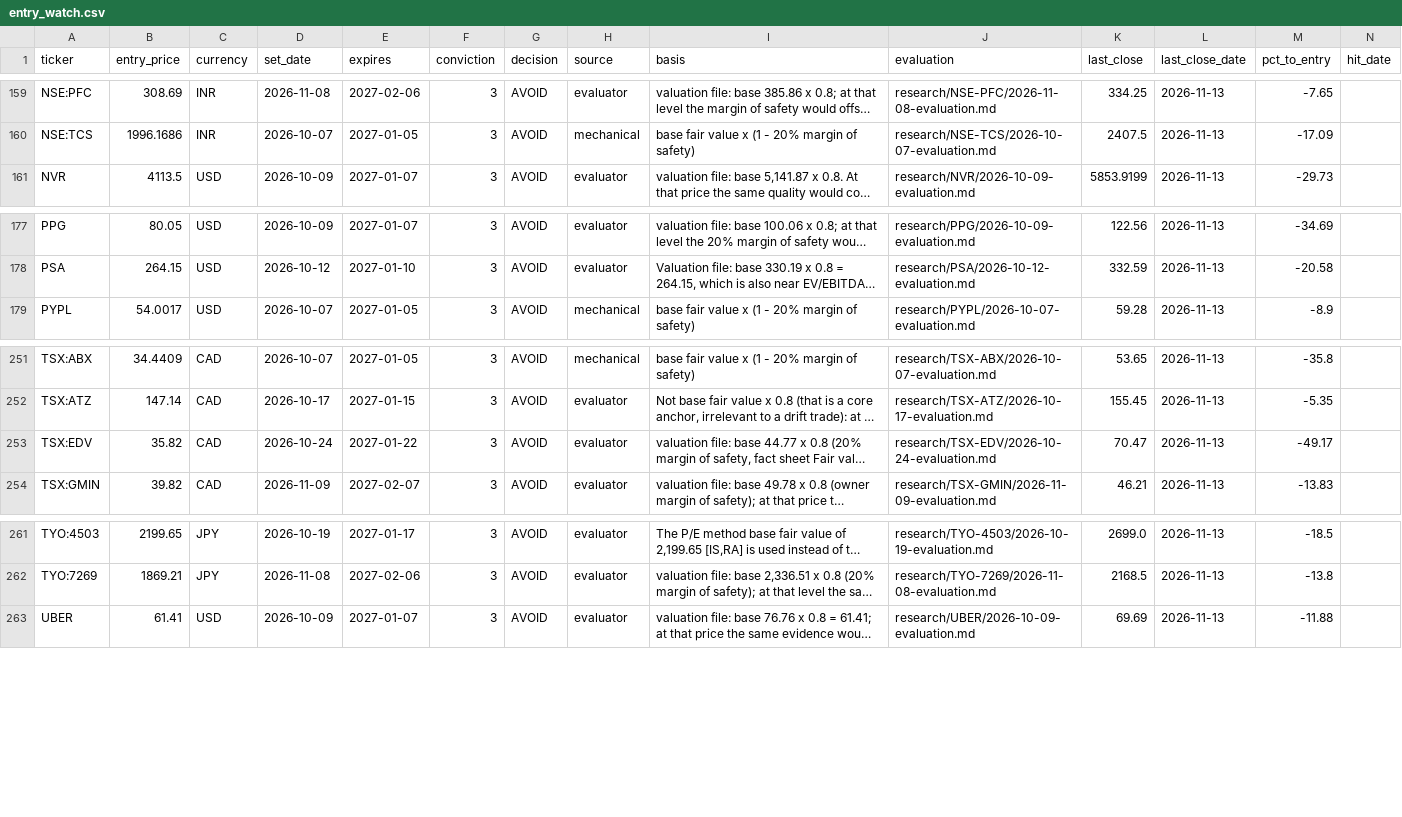
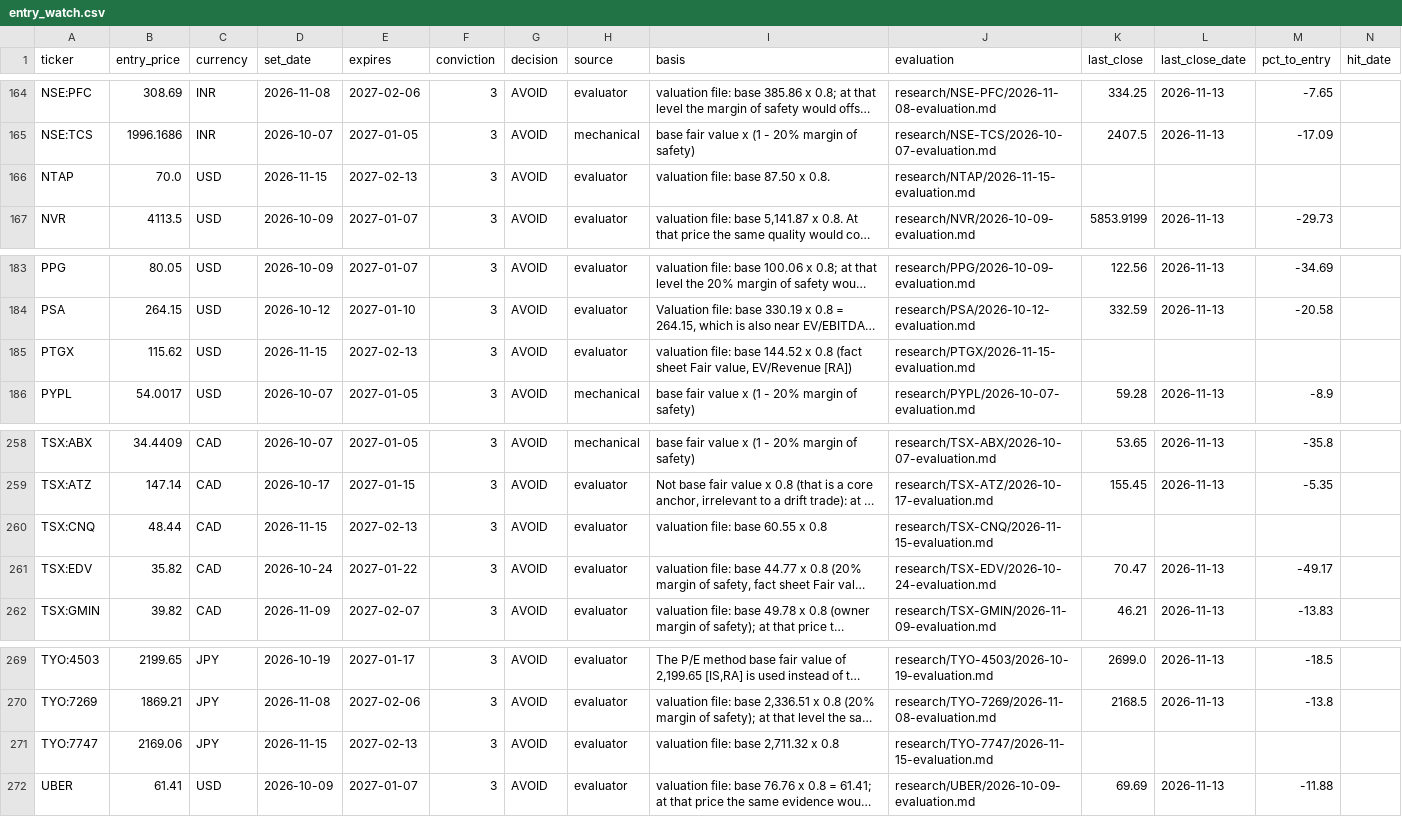
Before and after one commit to oskarajaspinall-cell/paper-portfolio, a CSV file: portfolio/entry_watch.csv, drawn as a sheet; only a part is shown, gaps mark what is left out; long unchanged cells end in …; rows hold the shown columns only; the diff covers the shown part only; the diff names each change by its address in the sheet, - before the commit and + after, or states it on an @@ line.

```diff
--- a/portfolio/entry_watch.csv
+++ b/portfolio/entry_watch.csv
+row 166: NTAP | 70.0 | USD | 2026-11-15 | 2027-02-13 | 3 | AVOID | evaluator | valuation file: base 87.50 x 0.8. | research/NTAP/2026-11-15-evaluation.md
+row 185: PTGX | 115.62 | USD | 2026-11-15 | 2027-02-13 | 3 | AVOID | evaluator | valuation file: base 144.52 x 0.8 (fact sheet Fair value, EV/Revenue [RA]) | research/PTGX/2026-11-15-evaluation.md
+row 260: TSX:CNQ | 48.44 | CAD | 2026-11-15 | 2027-02-13 | 3 | AVOID | evaluator | valuation file: base 60.55 x 0.8 | research/TSX-CNQ/2026-11-15-evaluation.md
+row 271: TYO:7747 | 2169.06 | JPY | 2026-11-15 | 2027-02-13 | 3 | AVOID | evaluator | valuation file: base 2,711.32 x 0.8 | research/TYO-7747/2026-11-15-evaluation.md
```
Also changed, not shown: 5 added rows elsewhere in this file, portfolio/decisions.csv, reports/prescreen/2026-11-15.csv, 52 other files.
